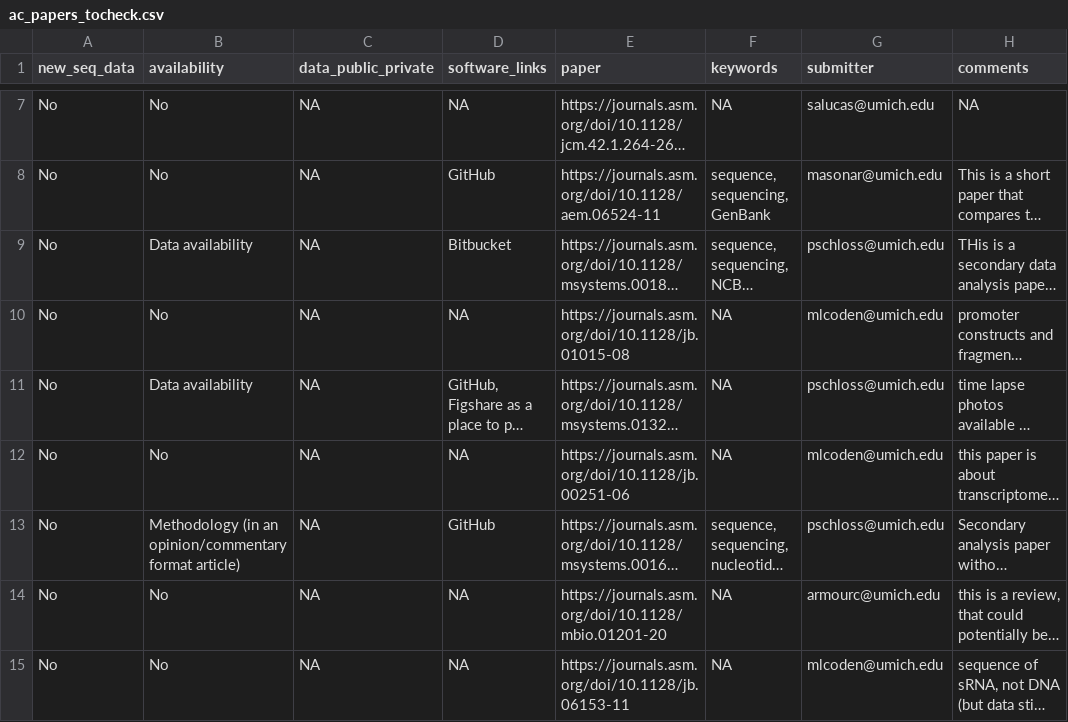
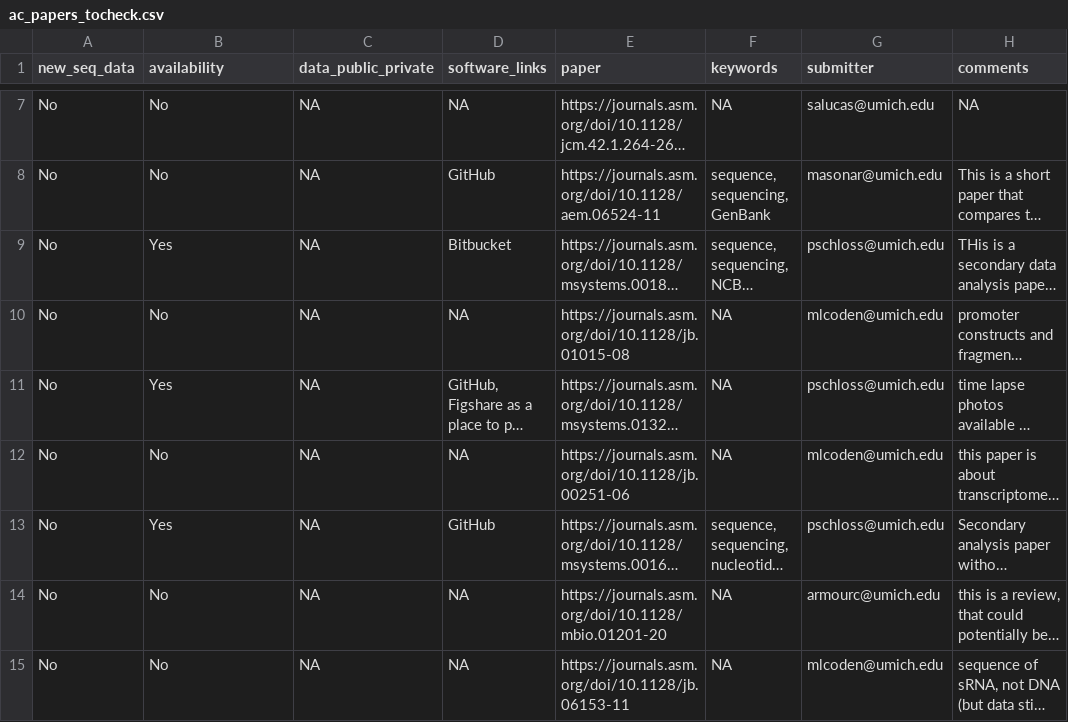
Before and after one commit to SchlossLab/Colovas_Data_Accessibility, a CSV file: ac_papers_tocheck.csv, drawn as a sheet; only a part is shown, gaps mark what is left out; long unchanged cells end in …; the diff covers the shown part only; the diff names each change by its address in the sheet, - before the commit and + after, or states it on an @@ line.

Commit message:
spot check papers No new_seq_data

```diff
--- a/ac_papers_tocheck.csv
+++ b/ac_papers_tocheck.csv
-B9 (availability): Data availability
+B9 (availability): Yes
-B11 (availability): Data availability
+B11 (availability): Yes
-B13 (availability): Methodology (in an opinion/commentary format article)
+B13 (availability): Yes
```
Also changed, not shown: 49 edited cells elsewhere in this file.
